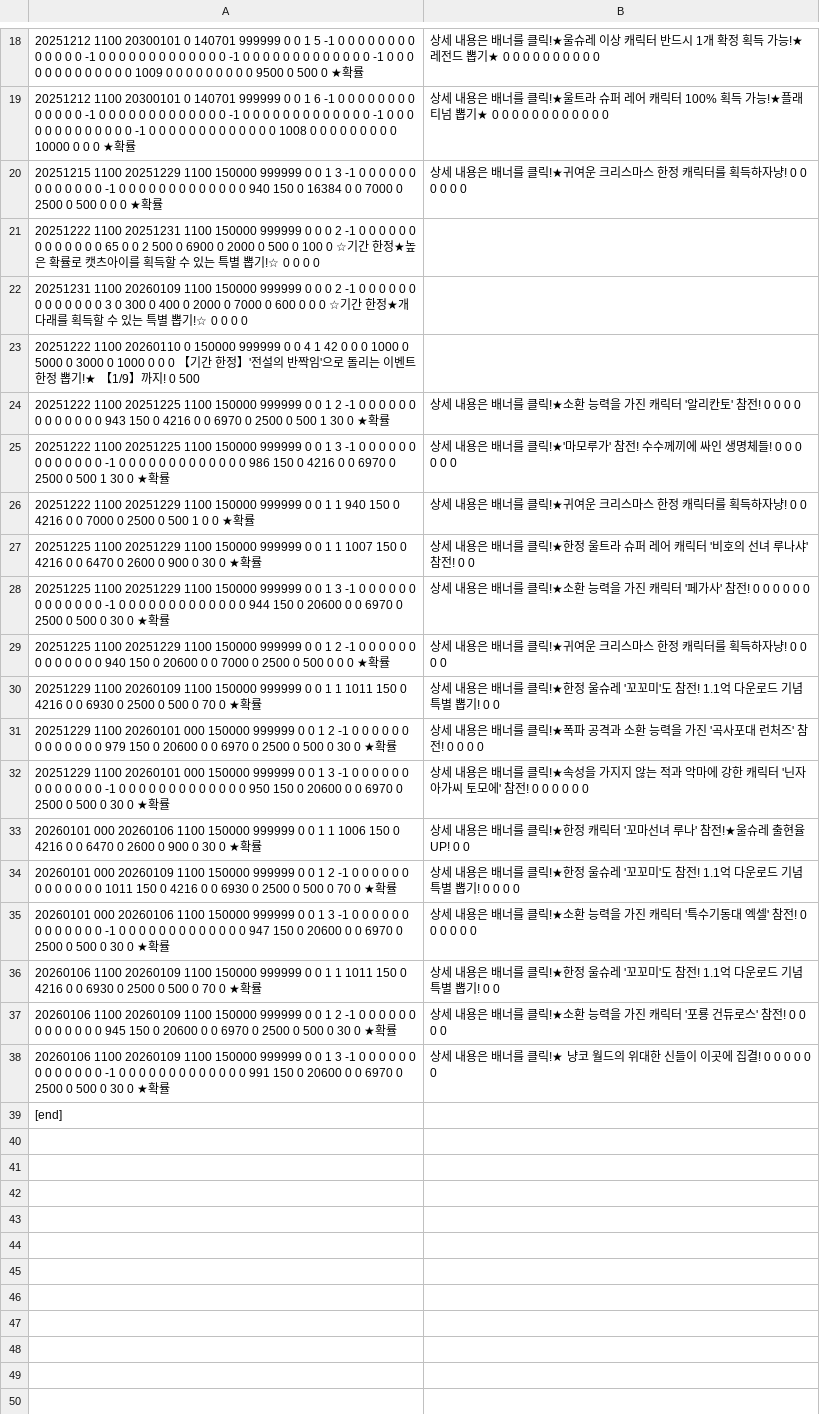
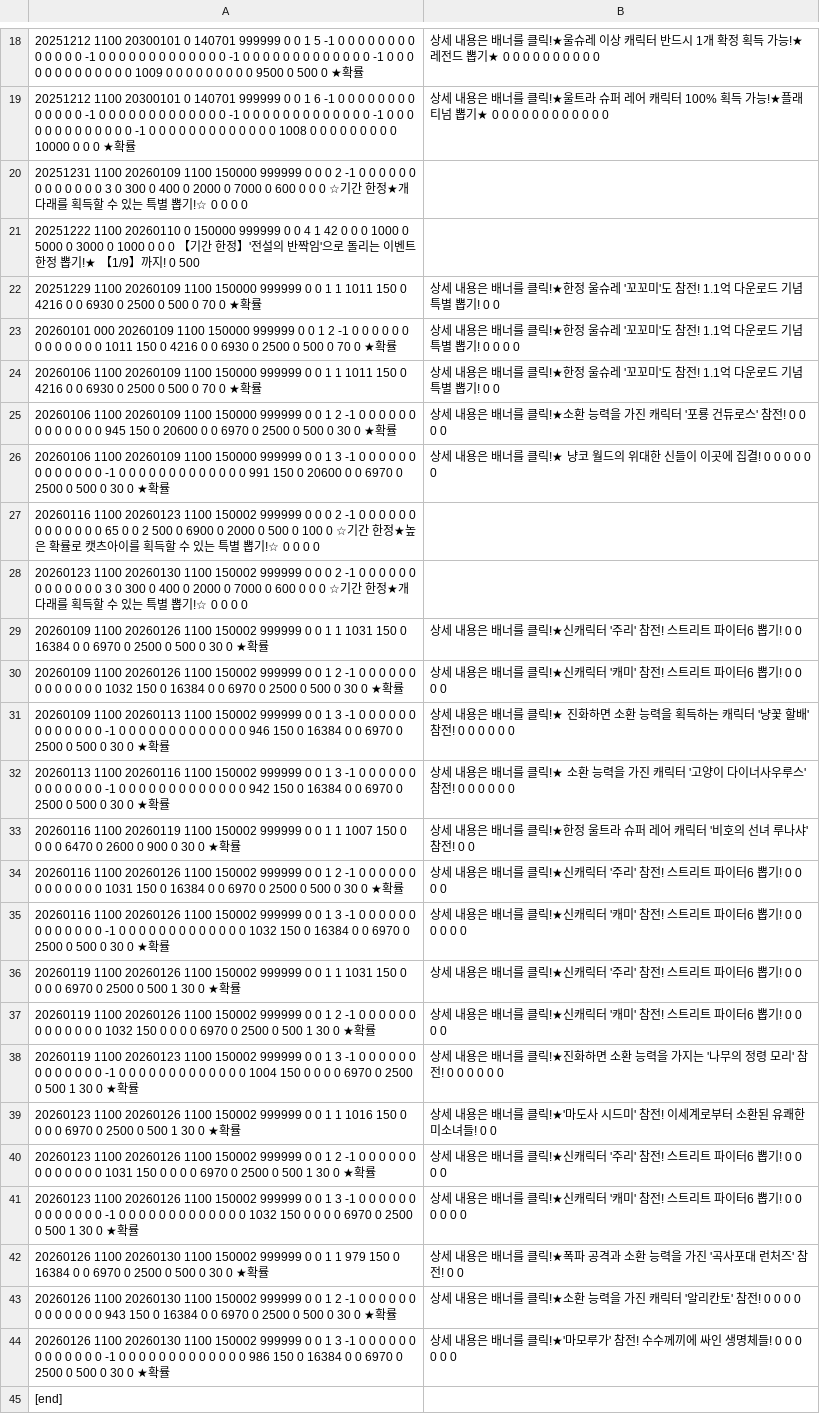
Before and after one commit to piggecutlet/event-data, a TSV file: kr_gatya.tsv, drawn as a sheet; only a part is shown, gaps mark what is left out; removed rows and columns are numbered as before the commit, all else as after; the diff names each change by its address in the sheet, - before the commit and + after, or states it on an @@ line.

```diff
--- a/kr_gatya.tsv
+++ b/kr_gatya.tsv
-row 20: 20251215 1100 20251229 1100 150000 999999 0 0 1 3 -1 0 0 0 0 0 0 0 0 0 0 0 0 0 -1 0 0 0 0 0 0 0 0 0 0 0 0 0 940 150 0 16384 0 0 7000 0 2500 0 500 0 0 0 ★확률 | 상세 내용은 배너를 클릭!★귀여운 크리스마스 한정 캐릭터를 획득하자냥! 0 0 0 0 0 0
-row 21: 20251222 1100 20251231 1100 150000 999999 0 0 0 2 -1 0 0 0 0 0 0 0 0 0 0 0 0 0 65 0 0 2 500 0 6900 0 2000 0 500 0 100 0 ☆기간 한정★높은 확률로 캣츠아이를 획득할 수 있는 특별 뽑기!☆ 0 0 0 0
-row 24: 20251222 1100 20251225 1100 150000 999999 0 0 1 2 -1 0 0 0 0 0 0 0 0 0 0 0 0 0 943 150 0 4216 0 0 6970 0 2500 0 500 1 30 0 ★확률 | 상세 내용은 배너를 클릭!★소환 능력을 가진 캐릭터 '알리칸토' 참전! 0 0 0 0
-row 25: 20251222 1100 20251225 1100 150000 999999 0 0 1 3 -1 0 0 0 0 0 0 0 0 0 0 0 0 0 -1 0 0 0 0 0 0 0 0 0 0 0 0 0 986 150 0 4216 0 0 6970 0 2500 0 500 1 30 0 ★확률 | 상세 내용은 배너를 클릭!★'마모루가' 참전! 수수께끼에 싸인 생명체들! 0 0 0 0 0 0
-row 26: 20251222 1100 20251229 1100 150000 999999 0 0 1 1 940 150 0 4216 0 0 7000 0 2500 0 500 1 0 0 ★확률 | 상세 내용은 배너를 클릭!★귀여운 크리스마스 한정 캐릭터를 획득하자냥! 0 0
-row 27: 20251225 1100 20251229 1100 150000 999999 0 0 1 1 1007 150 0 4216 0 0 6470 0 2600 0 900 0 30 0 ★확률 | 상세 내용은 배너를 클릭!★한정 울트라 슈퍼 레어 캐릭터 '비호의 선녀 루나샤' 참전! 0 0
-row 28: 20251225 1100 20251229 1100 150000 999999 0 0 1 3 -1 0 0 0 0 0 0 0 0 0 0 0 0 0 -1 0 0 0 0 0 0 0 0 0 0 0 0 0 944 150 0 20600 0 0 6970 0 2500 0 500 0 30 0 ★확률 | 상세 내용은 배너를 클릭!★소환 능력을 가진 캐릭터 '페가사' 참전! 0 0 0 0 0 0
-row 29: 20251225 1100 20251229 1100 150000 999999 0 0 1 2 -1 0 0 0 0 0 0 0 0 0 0 0 0 0 940 150 0 20600 0 0 7000 0 2500 0 500 0 0 0 ★확률 | 상세 내용은 배너를 클릭!★귀여운 크리스마스 한정 캐릭터를 획득하자냥! 0 0 0 0
-row 31: 20251229 1100 20260101 000 150000 999999 0 0 1 2 -1 0 0 0 0 0 0 0 0 0 0 0 0 0 979 150 0 20600 0 0 6970 0 2500 0 500 0 30 0 ★확률 | 상세 내용은 배너를 클릭!★폭파 공격과 소환 능력을 가진 '곡사포대 런처즈' 참전! 0 0 0 0
-row 32: 20251229 1100 20260101 000 150000 999999 0 0 1 3 -1 0 0 0 0 0 0 0 0 0 0 0 0 0 -1 0 0 0 0 0 0 0 0 0 0 0 0 0 950 150 0 20600 0 0 6970 0 2500 0 500 0 30 0 ★확률 | 상세 내용은 배너를 클릭!★속성을 가지지 않는 적과 악마에 강한 캐릭터 '닌자아가씨 토모에' 참전! 0 0 0 0 0 0
-row 33: 20260101 000 20260106 1100 150000 999999 0 0 1 1 1006 150 0 4216 0 0 6470 0 2600 0 900 0 30 0 ★확률 | 상세 내용은 배너를 클릭!★한정 캐릭터 '꼬마선녀 루나' 참전!★울슈레 출현율 UP! 0 0
-row 35: 20260101 000 20260106 1100 150000 999999 0 0 1 3 -1 0 0 0 0 0 0 0 0 0 0 0 0 0 -1 0 0 0 0 0 0 0 0 0 0 0 0 0 947 150 0 20600 0 0 6970 0 2500 0 500 0 30 0 ★확률 | 상세 내용은 배너를 클릭!★소환 능력을 가진 캐릭터 '특수기동대 엑셀' 참전! 0 0 0 0 0 0
+row 27: 20260116 1100 20260123 1100 150002 999999 0 0 0 2 -1 0 0 0 0 0 0 0 0 0 0 0 0 0 65 0 0 2 500 0 6900 0 2000 0 500 0 100 0 ☆기간 한정★높은 확률로 캣츠아이를 획득할 수 있는 특별 뽑기!☆ 0 0 0 0
+row 28: 20260123 1100 20260130 1100 150002 999999 0 0 0 2 -1 0 0 0 0 0 0 0 0 0 0 0 0 0 3 0 300 0 400 0 2000 0 7000 0 600 0 0 0 ☆기간 한정★개다래를 획득할 수 있는 특별 뽑기!☆ 0 0 0 0
+row 29: 20260109 1100 20260126 1100 150002 999999 0 0 1 1 1031 150 0 16384 0 0 6970 0 2500 0 500 0 30 0 ★확률 | 상세 내용은 배너를 클릭!★신캐릭터 '주리' 참전! 스트리트 파이터6 뽑기! 0 0
+row 30: 20260109 1100 20260126 1100 150002 999999 0 0 1 2 -1 0 0 0 0 0 0 0 0 0 0 0 0 0 1032 150 0 16384 0 0 6970 0 2500 0 500 0 30 0 ★확률 | 상세 내용은 배너를 클릭!★신캐릭터 '캐미' 참전! 스트리트 파이터6 뽑기! 0 0 0 0
+row 31: 20260109 1100 20260113 1100 150002 999999 0 0 1 3 -1 0 0 0 0 0 0 0 0 0 0 0 0 0 -1 0 0 0 0 0 0 0 0 0 0 0 0 0 946 150 0 16384 0 0 6970 0 2500 0 500 0 30 0 ★확률 | 상세 내용은 배너를 클릭!★ 진화하면 소환 능력을 획득하는 캐릭터 '냥꽃 할배' 참전! 0 0 0 0 0 0
+row 32: 20260113 1100 20260116 1100 150002 999999 0 0 1 3 -1 0 0 0 0 0 0 0 0 0 0 0 0 0 -1 0 0 0 0 0 0 0 0 0 0 0 0 0 942 150 0 16384 0 0 6970 0 2500 0 500 0 30 0 ★확률 | 상세 내용은 배너를 클릭!★ 소환 능력을 가진 캐릭터 '고양이 다이너사우루스' 참전! 0 0 0 0 0 0
+row 33: 20260116 1100 20260119 1100 150002 999999 0 0 1 1 1007 150 0 0 0 0 6470 0 2600 0 900 0 30 0 ★확률 | 상세 내용은 배너를 클릭!★한정 울트라 슈퍼 레어 캐릭터 '비호의 선녀 루나샤' 참전! 0 0
+row 34: 20260116 1100 20260126 1100 150002 999999 0 0 1 2 -1 0 0 0 0 0 0 0 0 0 0 0 0 0 1031 150 0 16384 0 0 6970 0 2500 0 500 0 30 0 ★확률 | 상세 내용은 배너를 클릭!★신캐릭터 '주리' 참전! 스트리트 파이터6 뽑기! 0 0 0 0
+row 35: 20260116 1100 20260126 1100 150002 999999 0 0 1 3 -1 0 0 0 0 0 0 0 0 0 0 0 0 0 -1 0 0 0 0 0 0 0 0 0 0 0 0 0 1032 150 0 16384 0 0 6970 0 2500 0 500 0 30 0 ★확률 | 상세 내용은 배너를 클릭!★신캐릭터 '캐미' 참전! 스트리트 파이터6 뽑기! 0 0 0 0 0 0
+row 36: 20260119 1100 20260126 1100 150002 999999 0 0 1 1 1031 150 0 0 0 0 6970 0 2500 0 500 1 30 0 ★확률 | 상세 내용은 배너를 클릭!★신캐릭터 '주리' 참전! 스트리트 파이터6 뽑기! 0 0
+row 37: 20260119 1100 20260126 1100 150002 999999 0 0 1 2 -1 0 0 0 0 0 0 0 0 0 0 0 0 0 1032 150 0 0 0 0 6970 0 2500 0 500 1 30 0 ★확률 | 상세 내용은 배너를 클릭!★신캐릭터 '캐미' 참전! 스트리트 파이터6 뽑기! 0 0 0 0
+row 38: 20260119 1100 20260123 1100 150002 999999 0 0 1 3 -1 0 0 0 0 0 0 0 0 0 0 0 0 0 -1 0 0 0 0 0 0 0 0 0 0 0 0 0 1004 150 0 0 0 0 6970 0 2500 0 500 1 30 0 ★확률 | 상세 내용은 배너를 클릭!★진화하면 소환 능력을 가지는 '나무의 정령 모리' 참전! 0 0 0 0 0 0
+row 39: 20260123 1100 20260126 1100 150002 999999 0 0 1 1 1016 150 0 0 0 0 6970 0 2500 0 500 1 30 0 ★확률 | 상세 내용은 배너를 클릭!★'마도사 시드미' 참전! 이세계로부터 소환된 유쾌한 미소녀들! 0 0
+row 40: 20260123 1100 20260126 1100 150002 999999 0 0 1 2 -1 0 0 0 0 0 0 0 0 0 0 0 0 0 1031 150 0 0 0 0 6970 0 2500 0 500 1 30 0 ★확률 | 상세 내용은 배너를 클릭!★신캐릭터 '주리' 참전! 스트리트 파이터6 뽑기! 0 0 0 0
+row 41: 20260123 1100 20260126 1100 150002 999999 0 0 1 3 -1 0 0 0 0 0 0 0 0 0 0 0 0 0 -1 0 0 0 0 0 0 0 0 0 0 0 0 0 1032 150 0 0 0 0 6970 0 2500 0 500 1 30 0 ★확률 | 상세 내용은 배너를 클릭!★신캐릭터 '캐미' 참전! 스트리트 파이터6 뽑기! 0 0 0 0 0 0
+row 42: 20260126 1100 20260130 1100 150002 999999 0 0 1 1 979 150 0 16384 0 0 6970 0 2500 0 500 0 30 0 ★확률 | 상세 내용은 배너를 클릭!★폭파 공격과 소환 능력을 가진 '곡사포대 런처즈' 참전! 0 0
+row 43: 20260126 1100 20260130 1100 150002 999999 0 0 1 2 -1 0 0 0 0 0 0 0 0 0 0 0 0 0 943 150 0 16384 0 0 6970 0 2500 0 500 0 30 0 ★확률 | 상세 내용은 배너를 클릭!★소환 능력을 가진 캐릭터 '알리칸토' 참전! 0 0 0 0
+row 44: 20260126 1100 20260130 1100 150002 999999 0 0 1 3 -1 0 0 0 0 0 0 0 0 0 0 0 0 0 -1 0 0 0 0 0 0 0 0 0 0 0 0 0 986 150 0 16384 0 0 6970 0 2500 0 500 0 30 0 ★확률 | 상세 내용은 배너를 클릭!★'마모루가' 참전! 수수께끼에 싸인 생명체들! 0 0 0 0 0 0
```
Also changed, not shown: en_gatya.tsv, kr_item.tsv, 6 other files.
